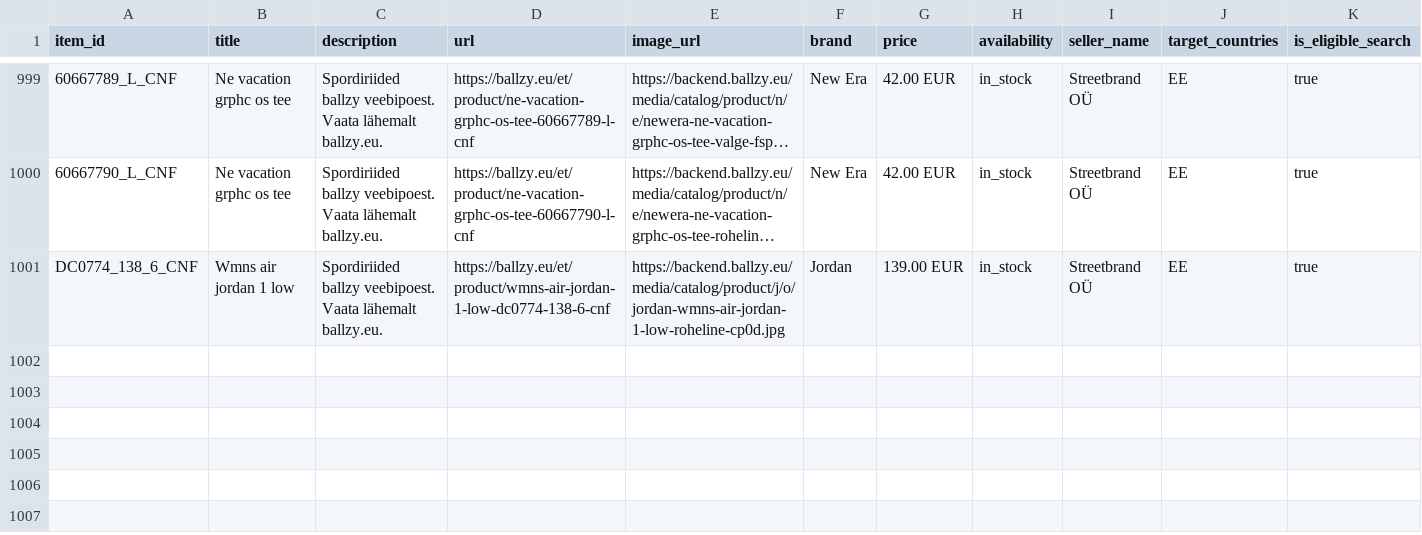
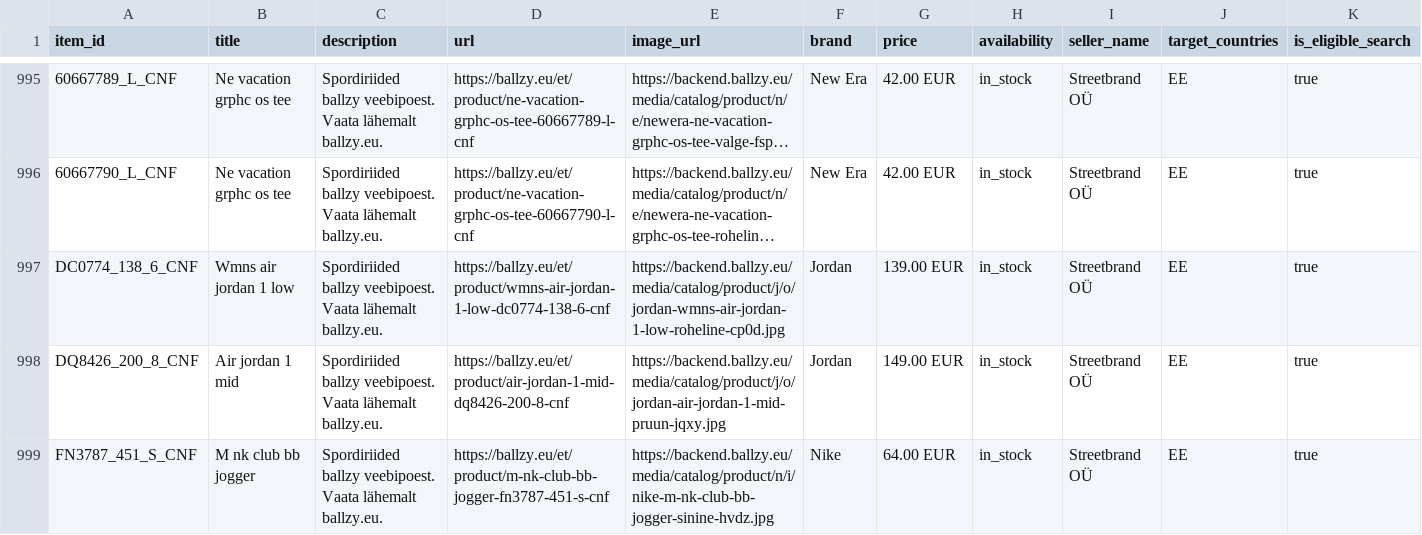
Before and after one commit to tanelneemoja/cropink_to_google, a CSV file: openai_diag_lifestyle_1000.csv, drawn as a sheet; only a part is shown, gaps mark what is left out; long unchanged cells end in …; rows hold the shown columns only; the diff covers the shown part only; the diff names each change by its address in the sheet, - before the commit and + after, or states it on an @@ line.

```diff
--- a/openai_diag_lifestyle_1000.csv
+++ b/openai_diag_lifestyle_1000.csv
+row 998: DQ8426_200_8_CNF | Air jordan 1 mid | Spordiriided ballzy veebipoest. Vaata lähemalt ballzy.eu. | https://ballzy.eu/et/product/air-jordan-1-mid-dq8426-200-8-cnf | https://backend.ballzy.eu/media/catalog/product/j/o/jordan-air-jordan-1-mid-pruun-jqxy.jpg | Jordan | 149.00 EUR | in_stock | Streetbrand OÜ | EE | true
+row 999: FN3787_451_S_CNF | M nk club bb jogger | Spordiriided ballzy veebipoest. Vaata lähemalt ballzy.eu. | https://ballzy.eu/et/product/m-nk-club-bb-jogger-fn3787-451-s-cnf | https://backend.ballzy.eu/media/catalog/product/n/i/nike-m-nk-club-bb-jogger-sinine-hvdz.jpg | Nike | 64.00 EUR | in_stock | Streetbrand OÜ | EE | true
```
Also changed, not shown: 2 added rows and 4 removed rows elsewhere in this file, chatgpt_ads_feed_basketball.csv, google_ads_feed_basketball.csv, 13 other files.
